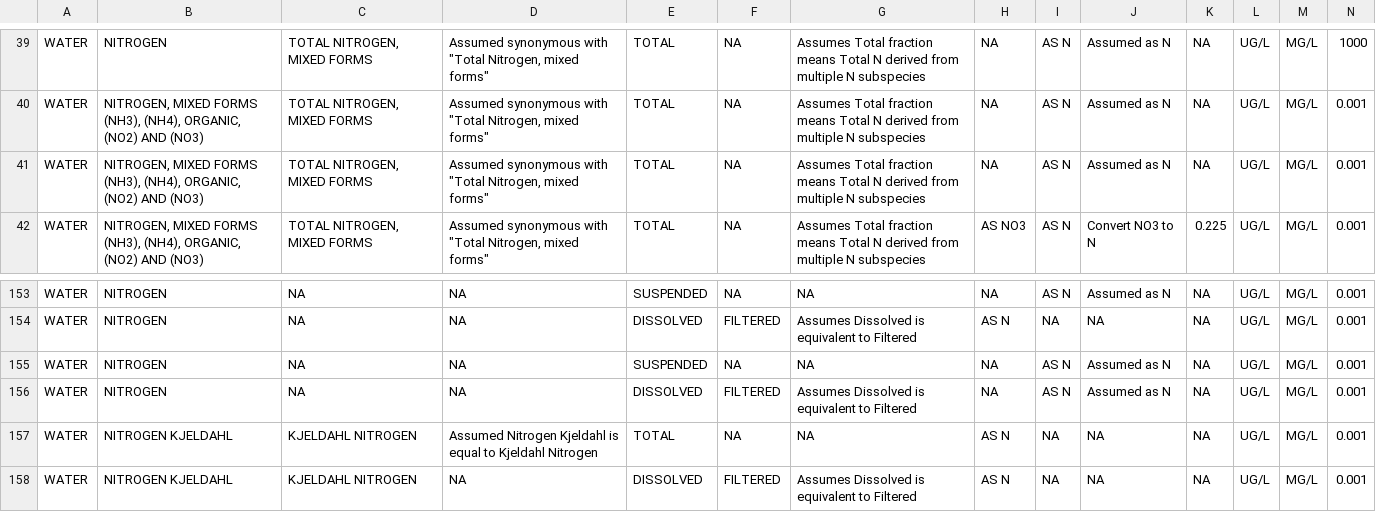
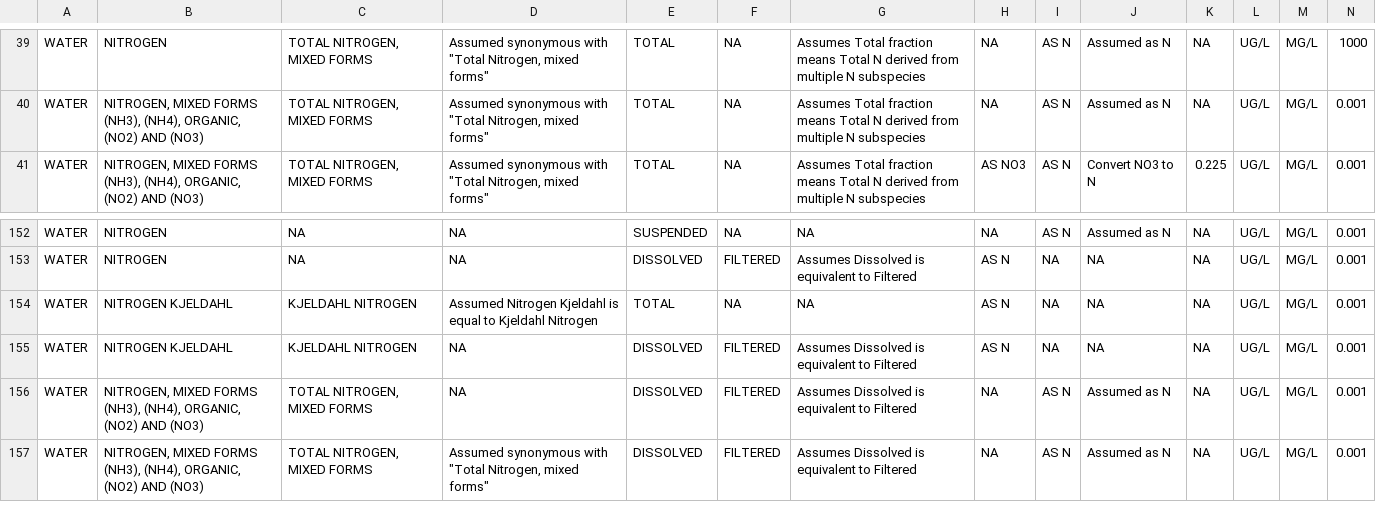
Before and after one commit to USEPA/EPATADA, a CSV file: inst/extdata/HarmonizationTemplate.csv, drawn as a sheet; only a part is shown, gaps mark what is left out; the shorter side is filled out with more unchanged rows; rows hold the shown columns only; the diff names each change by its address in the sheet, - before the commit and + after, or states it on an @@ line.

Commit message:
Update HarmonizationTemplate.csv
remove duplicates that crept in

```diff
--- a/inst/extdata/HarmonizationTemplate.csv
+++ b/inst/extdata/HarmonizationTemplate.csv
-row 41: WATER | NITROGEN, MIXED FORMS (NH3), (NH4), ORGANIC, (NO2) AND (NO3) | TOTAL NITROGEN, MIXED FORMS | Assumed synonymous with "Total Nitrogen, mixed forms" | TOTAL | NA | Assumes Total fraction means Total N derived from multiple N subspecies | NA | AS N | Assumed as N | NA | UG/L | MG/L | 0.001
-row 155: WATER | NITROGEN | NA | NA | SUSPENDED | NA | NA | NA | AS N | Assumed as N | NA | UG/L | MG/L | 0.001
-row 156: WATER | NITROGEN | NA | NA | DISSOLVED | FILTERED | Assumes Dissolved is equivalent to Filtered | NA | AS N | Assumed as N | NA | UG/L | MG/L | 0.001
```
